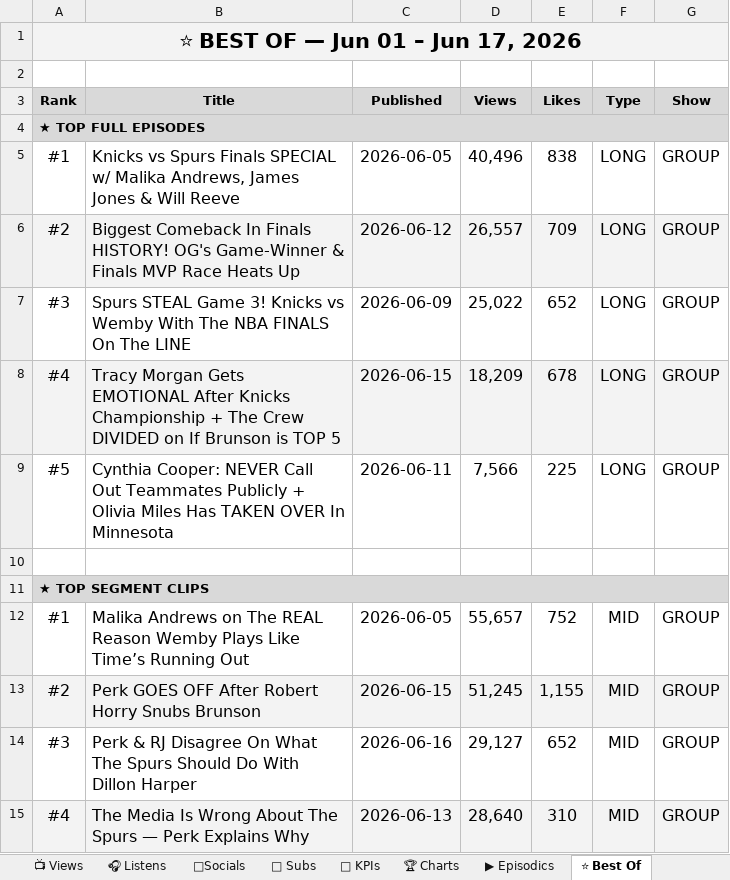
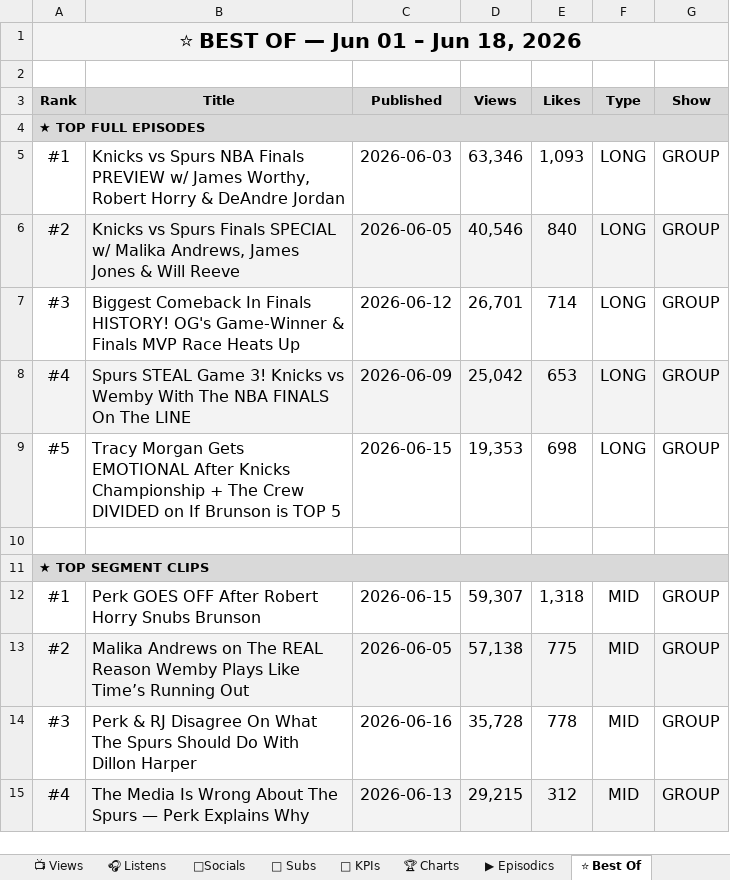
Before and after one commit to raindelaymedia/roadtrippin, an Excel workbook: master/shows/road_trippin/data/Road_Trippin_Analytics_Tracker.xlsx, sheet ⭐ Best Of, drawn as a sheet; only a part is shown; values as stored, in another font and other column widths than the file's, no borders; the diff covers the shown part only; the diff names each change by its address in the sheet, - before the commit and + after, or states it on an @@ line.

```diff
--- a/master/shows/road_trippin/data/Road_Trippin_Analytics_Tracker.xlsx (sheet ⭐ Best Of)
+++ b/master/shows/road_trippin/data/Road_Trippin_Analytics_Tracker.xlsx (sheet ⭐ Best Of)
-A1 (Rank): ⭐ BEST OF — Jun 01 – Jun 17, 2026
+A1 (Rank): ⭐ BEST OF — Jun 01 – Jun 18, 2026
-B5 (Title): …vs Spurs Finals SPECIAL w/ Malika Andrews, James Jones & Will Reeve
+B5 (Title): …vs Spurs NBA Finals PREVIEW w/ James Worthy, Robert Horry & DeAndre Jordan
-C5 (Published): 2026-06-05
+C5 (Published): 2026-06-03
-D5 (Views): 40,496
+D5 (Views): 63,346
-E5 (Likes): 838
+E5 (Likes): 1,093
-B6 (Title): Biggest Comeback In Finals HISTORY! OG's Game-Winner & Finals MVP Race Heats Up
+B6 (Title): Knicks vs Spurs Finals SPECIAL w/ Malika Andrews, James Jones & Will Reeve
-C6 (Published): 2026-06-12
+C6 (Published): 2026-06-05
-D6 (Views): 26,557
+D6 (Views): 40,546
-E6 (Likes): 709
+E6 (Likes): 840
-B7 (Title): Spurs STEAL Game 3! Knicks vs Wemby With The NBA FINALS On The LINE
+B7 (Title): Biggest Comeback In Finals HISTORY! OG's Game-Winner & Finals MVP Race Heats Up
-C7 (Published): 2026-06-09
+C7 (Published): 2026-06-12
-D7 (Views): 25,022
+D7 (Views): 26,701
-E7 (Likes): 652
+E7 (Likes): 714
-B8 (Title): Tracy Morgan Gets EMOTIONAL After Knicks Championship + The Crew DIVIDED on If Brunson is TOP 5
+B8 (Title): Spurs STEAL Game 3! Knicks vs Wemby With The NBA FINALS On The LINE
-C8 (Published): 2026-06-15
+C8 (Published): 2026-06-09
-D8 (Views): 18,209
+D8 (Views): 25,042
-E8 (Likes): 678
+E8 (Likes): 653
-B9 (Title): Cynthia Cooper: NEVER Call Out Teammates Publicly + Olivia Miles Has TAKEN OVER In Minnesota
+B9 (Title): Tracy Morgan Gets EMOTIONAL After Knicks Championship + The Crew DIVIDED on If Brunson is TOP 5
-C9 (Published): 2026-06-11
+C9 (Published): 2026-06-15
-D9 (Views): 7,566
+D9 (Views): 19,353
-E9 (Likes): 225
+E9 (Likes): 698
-B12 (Title): Malika Andrews on The REAL Reason Wemby Plays Like Time’s Running Out
+B12 (Title): Perk GOES OFF After Robert Horry Snubs Brunson
-C12 (Published): 2026-06-05
+C12 (Published): 2026-06-15
-D12 (Views): 55,657
+D12 (Views): 59,307
-E12 (Likes): 752
+E12 (Likes): 1,318
-B13 (Title): Perk GOES OFF After Robert Horry Snubs Brunson
+B13 (Title): Malika Andrews on The REAL Reason Wemby Plays Like Time’s Running Out
-C13 (Published): 2026-06-15
+C13 (Published): 2026-06-05
-D13 (Views): 51,245
+D13 (Views): 57,138
-E13 (Likes): 1,155
+E13 (Likes): 775
-D14 (Views): 29,127
+D14 (Views): 35,728
-E14 (Likes): 652
+E14 (Likes): 778
-D15 (Views): 28,640
+D15 (Views): 29,215
-E15 (Likes): 310
+E15 (Likes): 312
```
Also changed, not shown: 12 edited cells elsewhere in this sheet, sheet 👥 Subs, sheet 🔑 KPIs, sheet 📺 Views, sheet ▶ Episodics, sheet 🎧 Listens, 3 other files.
